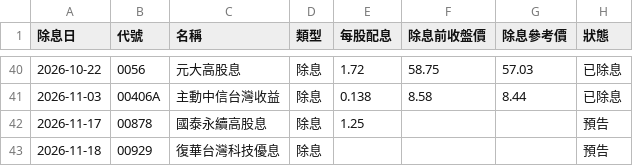
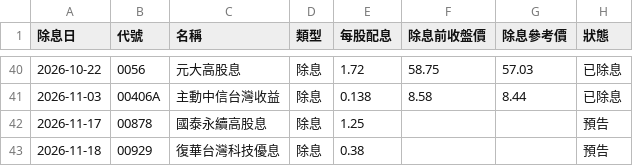
Before and after one commit to mertonjle767-beep/repair-system, a CSV file: stock-tracker/data/dividends.csv, drawn as a sheet; only a part is shown, gaps mark what is left out.

```diff
--- a/stock-tracker/data/dividends.csv
+++ b/stock-tracker/data/dividends.csv
@@ -42,2 +42,2 @@
 2026-11-17,00878,國泰永續高股息,除息,1.25,,,預告
-2026-11-18,00929,復華台灣科技優息,除息,,,,預告
+2026-11-18,00929,復華台灣科技優息,除息,0.38,,,預告
```
Also changed, not shown: 1 other file.
